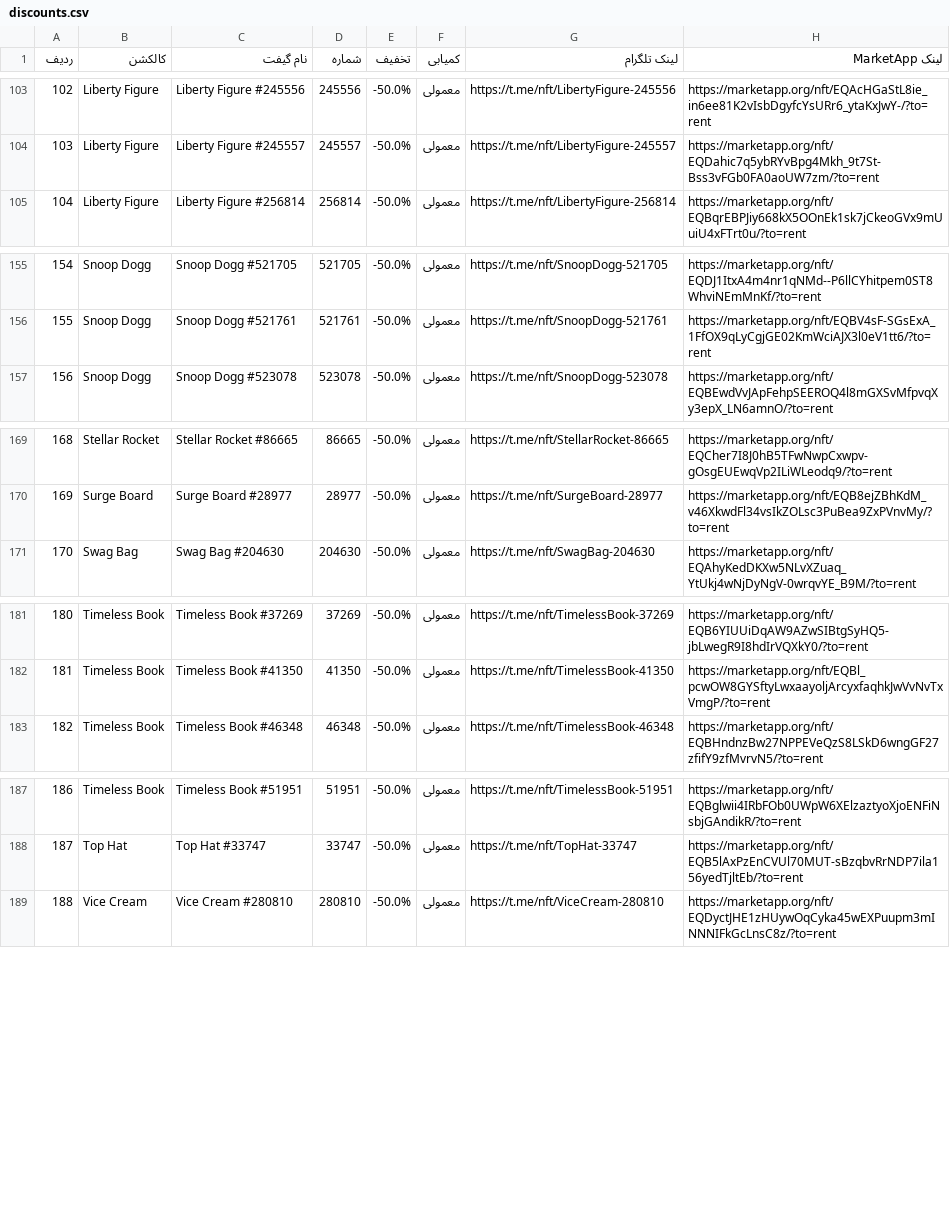
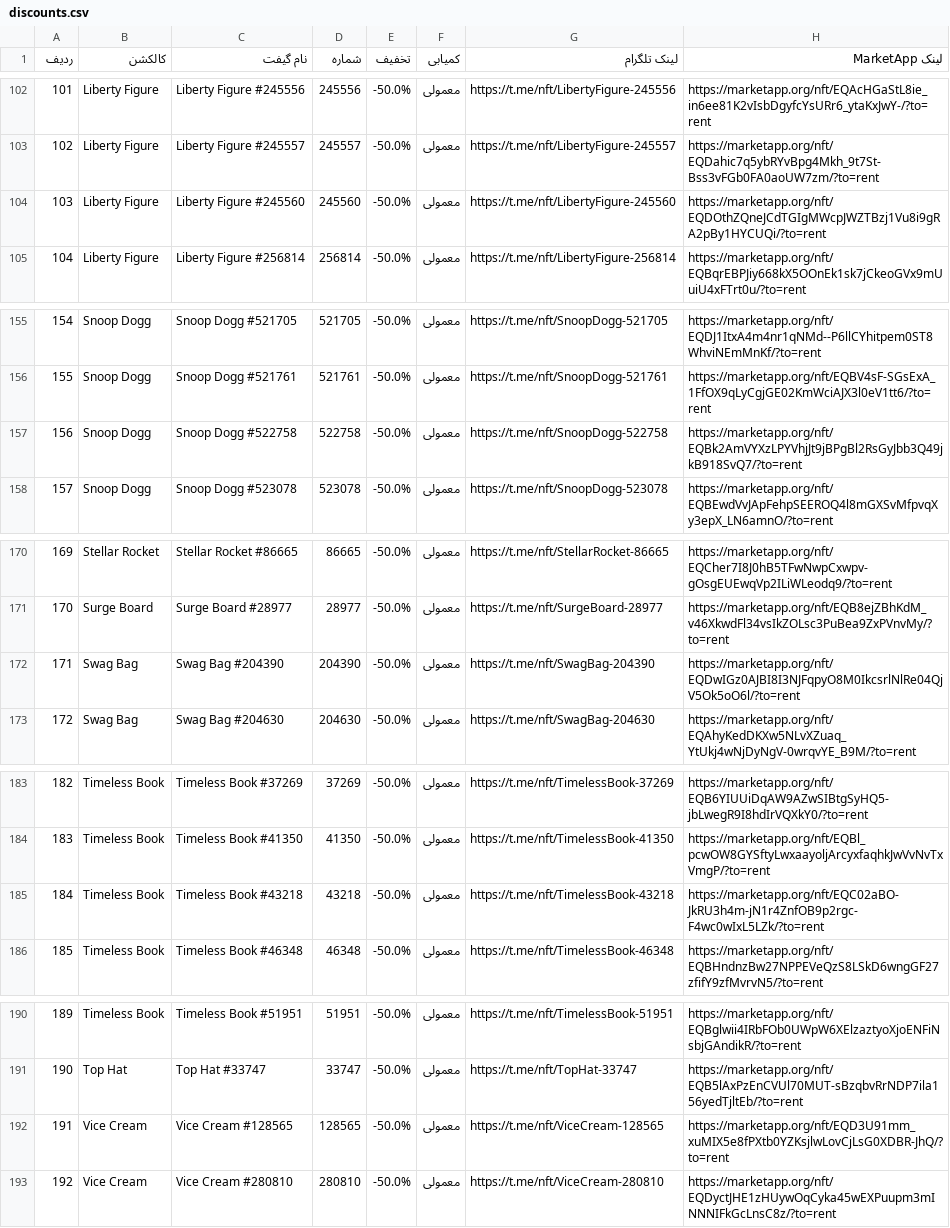
Before and after one commit to Zanjania0/market-deal-bot, a CSV file: discounts.csv, drawn as a sheet; only a part is shown, gaps mark what is left out; the diff covers the shown part only; the diff names each change by its address in the sheet, - before the commit and + after, or states it on an @@ line.

```diff
--- a/discounts.csv
+++ b/discounts.csv
@@ column A (ردیف) renumbered between rows 21 and 199 @@
+row 104: 103 | Liberty Figure | Liberty Figure #245560 | 245560 | -50.0% | معمولی | https://t.me/nft/LibertyFigure-245560 | https://marketapp.org/nft/EQDOthZQneJCdTGIgMWcpJWZTBzj1Vu8i9gRA2pBy1HYCUQi/?to=rent
+row 157: 156 | Snoop Dogg | Snoop Dogg #522758 | 522758 | -50.0% | معمولی | https://t.me/nft/SnoopDogg-522758 | https://marketapp.org/nft/EQBk2AmVYXzLPYVhjJt9jBPgBl2RsGyJbb3Q49jkB918SvQ7/?to=rent
+row 172: 171 | Swag Bag | Swag Bag #204390 | 204390 | -50.0% | معمولی | https://t.me/nft/SwagBag-204390 | https://marketapp.org/nft/EQDwIGz0AJBI8I3NJFqpyO8M0IkcsrlNlRe04QjV5Ok5oO6l/?to=rent
+row 185: 184 | Timeless Book | Timeless Book #43218 | 43218 | -50.0% | معمولی | https://t.me/nft/TimelessBook-43218 | https://marketapp.org/nft/EQC02aBO-JkRU3h4m-jN1r4ZnfOB9p2rgc-F4wc0wIxL5LZk/?to=rent
+row 192: 191 | Vice Cream | Vice Cream #128565 | 128565 | -50.0% | معمولی | https://t.me/nft/ViceCream-128565 | https://marketapp.org/nft/EQD3U91mm_xuMIX5e8fPXtb0YZKsjlwLovCjLsG0XDBR-JhQ/?to=rent
```
Also changed, not shown: 2 added rows and 7 removed rows elsewhere in this file, 2 other files.
